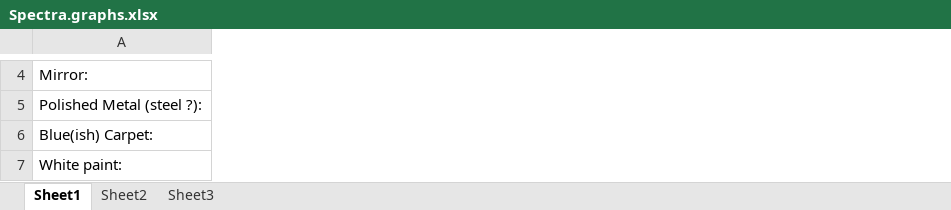
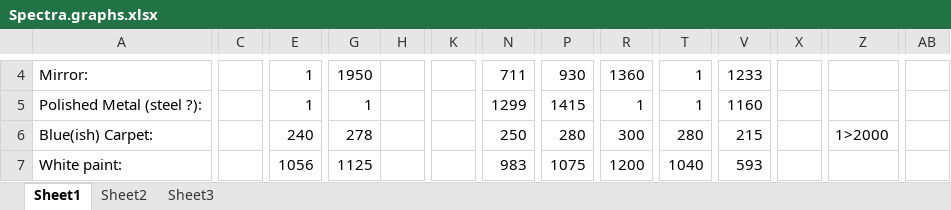
Before and after one commit to Group19-SecondYearProjects/MoonSpectroscopy, an Excel workbook: Spectra.graphs.xlsx, sheet Sheet1, drawn as a sheet; only a part is shown, gaps mark what is left out; values as stored, in another font and other column widths than the file's, no cell formats; charts and pictures not drawn; the diff covers the shown part only; the diff names each change by its address in the sheet, - before the commit and + after, or states it on an @@ line.

Commit message:
edit excel graphs to %

```diff
--- a/Spectra.graphs.xlsx (sheet Sheet1)
+++ b/Spectra.graphs.xlsx (sheet Sheet1)
+column C, empty
+column E, rows 4-7: 1 | 1 | 240 | 1056
+column G, rows 4-7: 1950 | 1 | 278 | 1125
+column H, empty
+column K, empty
+column N, rows 4-7: 711 | 1299 | 250 | 983
+column P, rows 4-7: 930 | 1415 | 280 | 1075
+column R, rows 4-7: 1360 | 1 | 300 | 1200
+column T, rows 4-7: 1 | 1 | 280 | 1040
+column V, rows 4-7: 1233 | 1160 | 215 | 593
+column X, empty
+column Z, row 6: 1>2000
+column AB, empty
```
Also changed, not shown: 2 added rows, 2 removed rows, 4 added columns and 118 edited cells elsewhere in this sheet, cell formats, charts or pictures.
